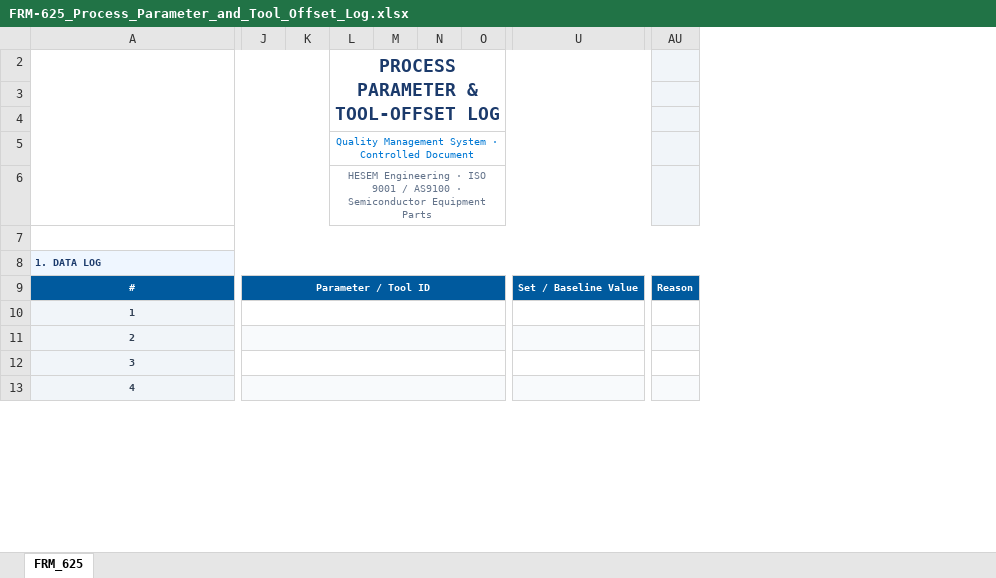
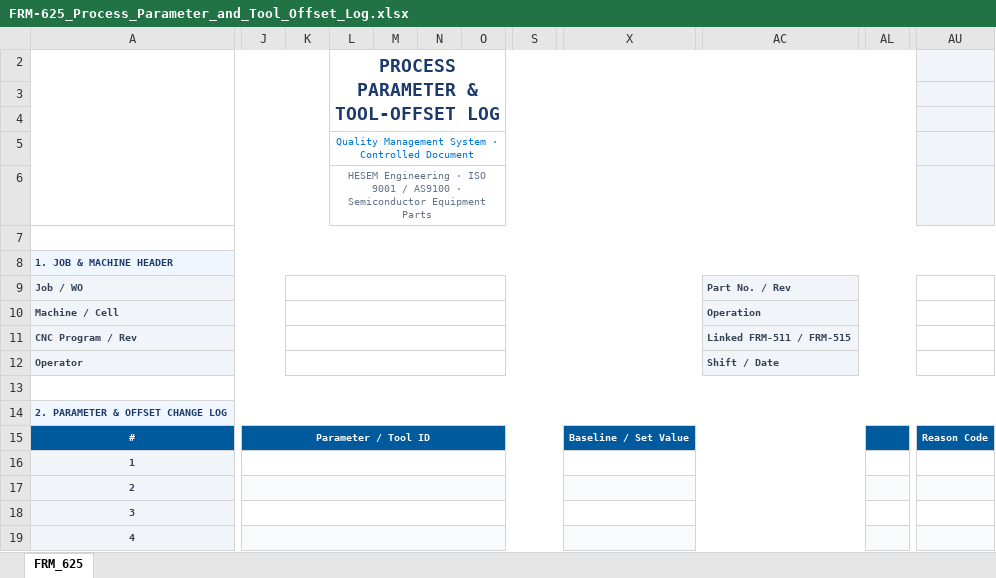
Before and after one commit to sanhvo86-hesem/mom, an Excel workbook: mom/docs/forms/frm-600-inspection/FRM-625_Process_Parameter_and_Tool_Offset_Log.xlsx, sheet FRM_625, drawn as a sheet; only a part is shown, gaps mark what is left out; values as stored, in another font and other column widths than the file's, no borders; charts and pictures not drawn; removed rows and columns are numbered as before the commit, all else as after; rows hold the shown columns only; the diff covers the shown part only; the diff names each change by its address in the sheet, - before the commit and + after, or states it on an @@ line.

```diff
--- a/mom/docs/forms/frm-600-inspection/FRM-625_Process_Parameter_and_Tool_Offset_Log.xlsx (sheet FRM_625)
+++ b/mom/docs/forms/frm-600-inspection/FRM-625_Process_Parameter_and_Tool_Offset_Log.xlsx (sheet FRM_625)
+column S, empty
-column U, row 9: Set / Baseline Value
+column X, row 15: Baseline / Set Value
+column AC, empty
+column AL, empty
-column AU, row 9: Reason
+column AU, row 15: Reason Code
+row 7: (empty)
+row 8: 1. JOB & MACHINE HEADER
+row 9: Job / WO |  |  |  |  |  |  |  |  | Part No. / Rev
+row 10: Machine / Cell |  |  |  |  |  |  |  |  | Operation
+row 11: CNC Program / Rev |  |  |  |  |  |  |  |  | Linked FRM-511 / FRM-515
+row 12: Operator |  |  |  |  |  |  |  |  | Shift / Date
@@ column A renumbered between rows 14 and 31 @@
-J9:T9 merged
+J15:W15 merged
-J10:T10 merged
+J16:W16 merged
-J11:T11 merged
+J17:W17 merged
-J12:T12 merged
+J18:W18 merged
-J13:T13 merged
+J19:W19 merged
```
Also changed, not shown: 11 added rows, 2 added columns, 6 removed columns, cell formats and merged cells elsewhere in this sheet, charts or pictures, mom/docs/forms/frm-300-technical/FRM-312_Ballooned_Drawing_Characteristic_Accountability_Sheet.xlsx, mom/docs/forms/frm-500-production/FRM-515_Tool_Change_Verification_Record.xlsx, 8 other files.
